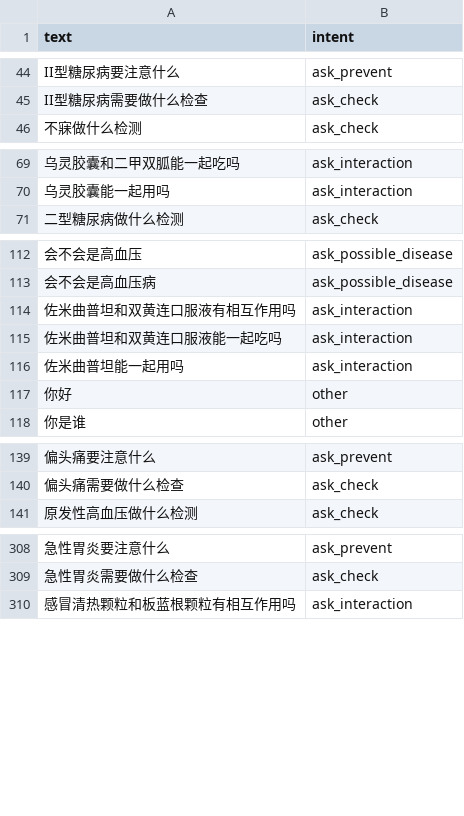
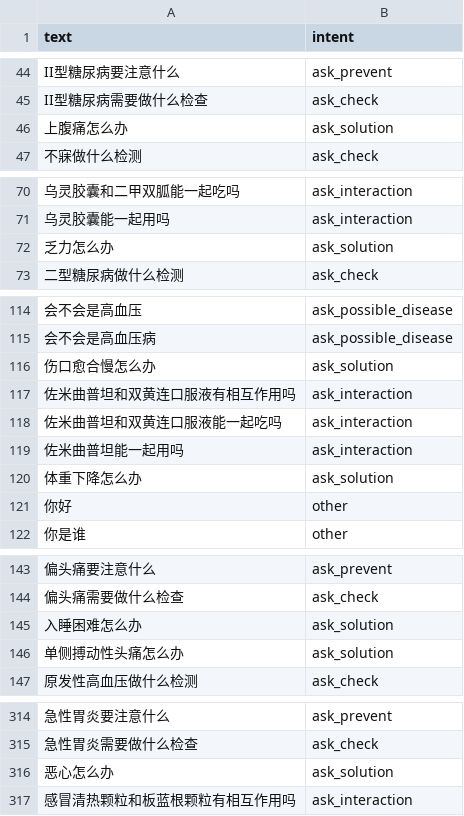
Before and after one commit to TIEZHIHA/trae_study, a CSV file: data/train/intent_train.csv, drawn as a sheet; only a part is shown, gaps mark what is left out; the diff covers the shown part only; the diff names each change by its address in the sheet, - before the commit and + after, or states it on an @@ line.

```diff
--- a/data/train/intent_train.csv
+++ b/data/train/intent_train.csv
+row 46: 上腹痛怎么办 | ask_solution
+row 72: 乏力怎么办 | ask_solution
+row 116: 伤口愈合慢怎么办 | ask_solution
+row 120: 体重下降怎么办 | ask_solution
+row 145: 入睡困难怎么办 | ask_solution
+row 146: 单侧搏动性头痛怎么办 | ask_solution
+row 316: 恶心怎么办 | ask_solution
```
Also changed, not shown: 1 added row elsewhere in this file, evidence/self-score.csv, resource/entity_table.csv, 11 other files.
